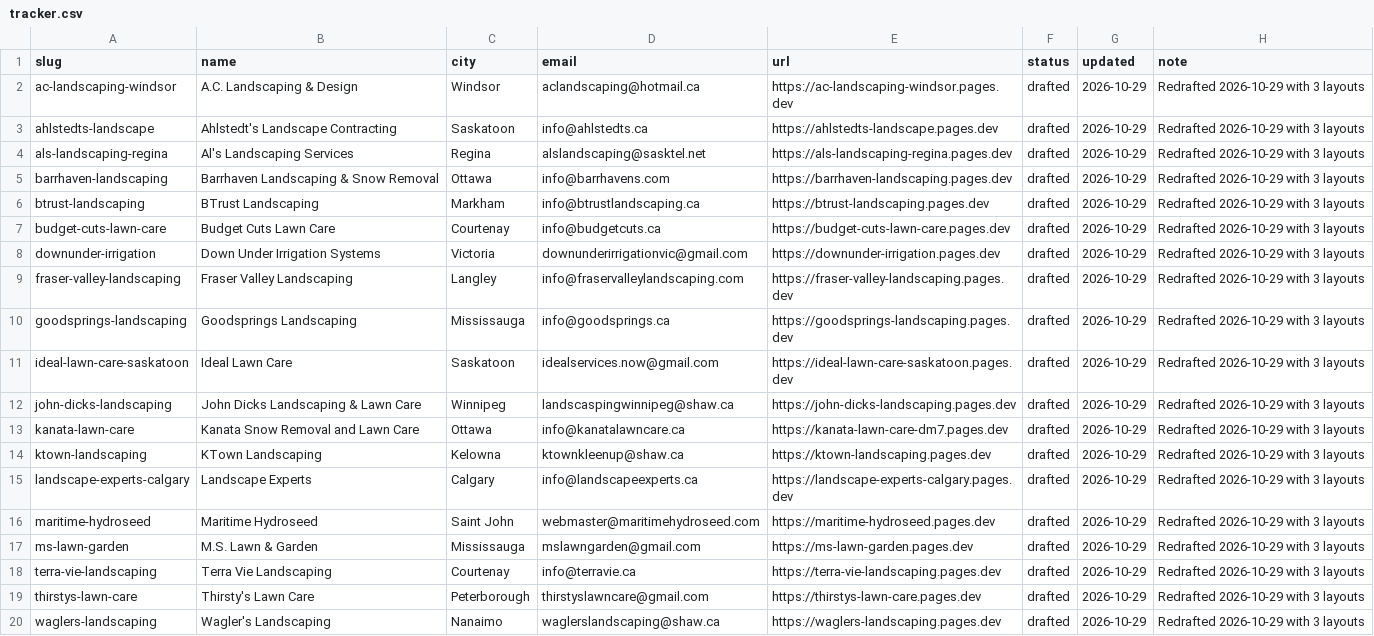
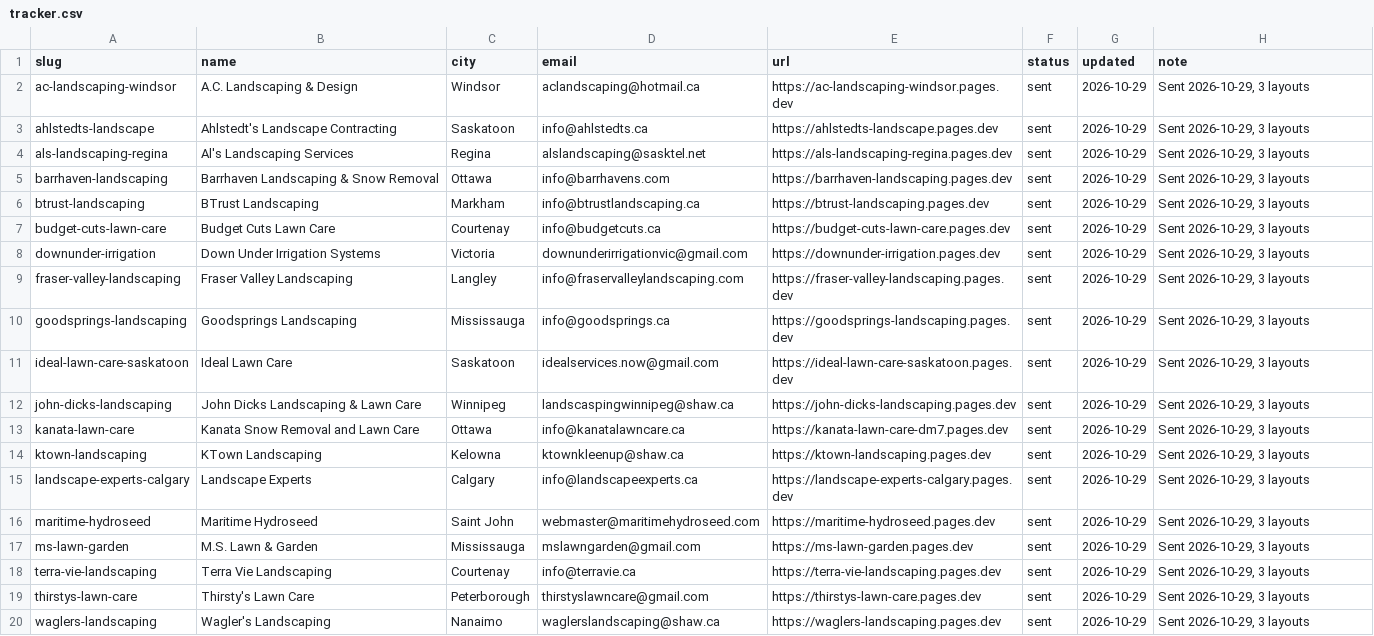
Before and after one commit to babney03/trillion, a CSV file: pipeline/tracker.csv, drawn as a sheet; the diff names each change by its address in the sheet, - before the commit and + after, or states it on an @@ line.

```diff
--- a/pipeline/tracker.csv
+++ b/pipeline/tracker.csv
-F2:F20 (status): drafted
+F2:F20 (status): sent
-H2:H20 (note): Redrafted 2026-10-29 with 3 layouts
+H2:H20 (note): Sent 2026-10-29, 3 layouts
```
